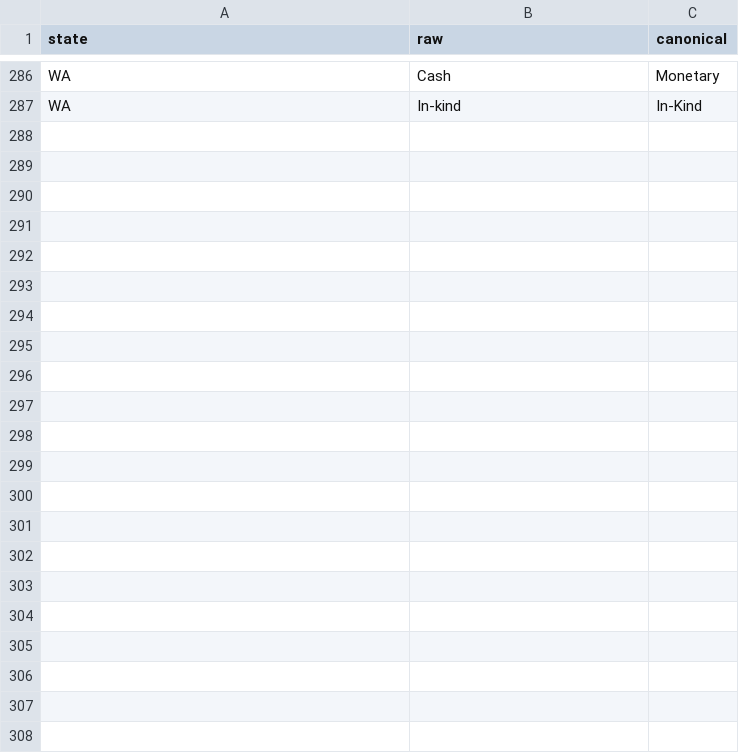
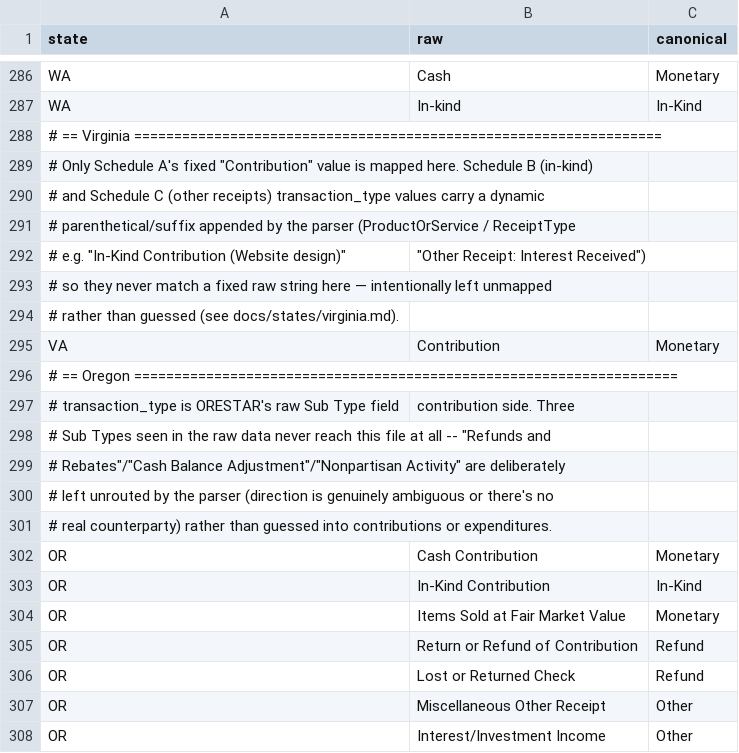
Before and after one commit to hderyke/state-level-campaign-finance, a CSV file: src/aliases/transaction_categories.csv, drawn as a sheet; only a part is shown, gaps mark what is left out; the diff names each change by its address in the sheet, - before the commit and + after, or states it on an @@ line.

Commit message:
Add Oregon scraper, parser, alias mappings, and docs

```diff
--- a/src/aliases/transaction_categories.csv
+++ b/src/aliases/transaction_categories.csv
+row 288: # == Virginia ==================================================================
+row 289: # Only Schedule A's fixed "Contribution" value is mapped here. Schedule B (in-kind)
+row 290: # and Schedule C (other receipts) transaction_type values carry a dynamic
+row 291: # parenthetical/suffix appended by the parser (ProductOrService / ReceiptType
+row 292: # e.g. "In-Kind Contribution (Website design)" | "Other Receipt: Interest Received")
+row 293: # so they never match a fixed raw string here — intentionally left unmapped
+row 294: # rather than guessed (see docs/states/virginia.md).
+row 295: VA | Contribution | Monetary
+row 296: # == Oregon ====================================================================
+row 297: # transaction_type is ORESTAR's raw Sub Type field | contribution side. Three
+row 298: # Sub Types seen in the raw data never reach this file at all -- "Refunds and
+row 299: # Rebates"/"Cash Balance Adjustment"/"Nonpartisan Activity" are deliberately
+row 300: # left unrouted by the parser (direction is genuinely ambiguous or there's no
+row 301: # real counterparty) rather than guessed into contributions or expenditures.
+row 302: OR | Cash Contribution | Monetary
+row 303: OR | In-Kind Contribution | In-Kind
+row 304: OR | Items Sold at Fair Market Value | Monetary
+row 305: OR | Return or Refund of Contribution | Refund
+row 306: OR | Lost or Returned Check | Refund
+row 307: OR | Miscellaneous Other Receipt | Other
+row 308: OR | Interest/Investment Income | Other
```
Also changed, not shown: src/aliases/committee_types.csv, src/aliases/contributor_types.csv, 4 other files.
